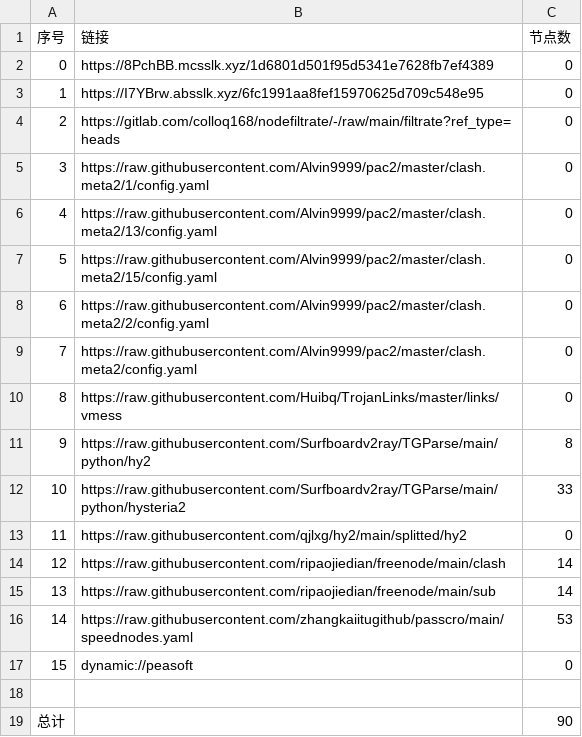
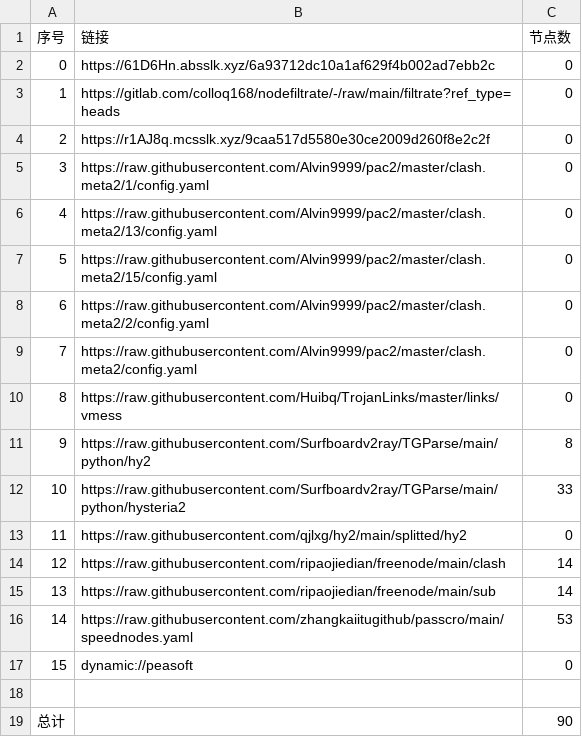
Before and after one commit to hnonly/AutoMergePublicNodes, a CSV file: list_result.csv, drawn as a sheet.

```diff
--- a/list_result.csv
+++ b/list_result.csv
@@ -1,5 +1,5 @@
 序号,链接,节点数
-0,https://8PchBB.mcsslk.xyz/1d6801d501f95d5341e7628fb7ef4389,0
-1,https://I7YBrw.absslk.xyz/6fc1991aa8fef15970625d709c548e95,0
-2,https://gitlab.com/colloq168/nodefiltrate/-/raw/main/filtrate?ref_type=heads,0
+0,https://61D6Hn.absslk.xyz/6a93712dc10a1af629f4b002ad7ebb2c,0
+1,https://gitlab.com/colloq168/nodefiltrate/-/raw/main/filtrate?ref_type=heads,0
+2,https://r1AJ8q.mcsslk.xyz/9caa517d5580e30ce2009d260f8e2c2f,0
 3,https://raw.githubusercontent.com/Alvin9999/pac2/master/clash.meta2/1/config.yaml,0
```
Also changed, not shown: 3 other files.
